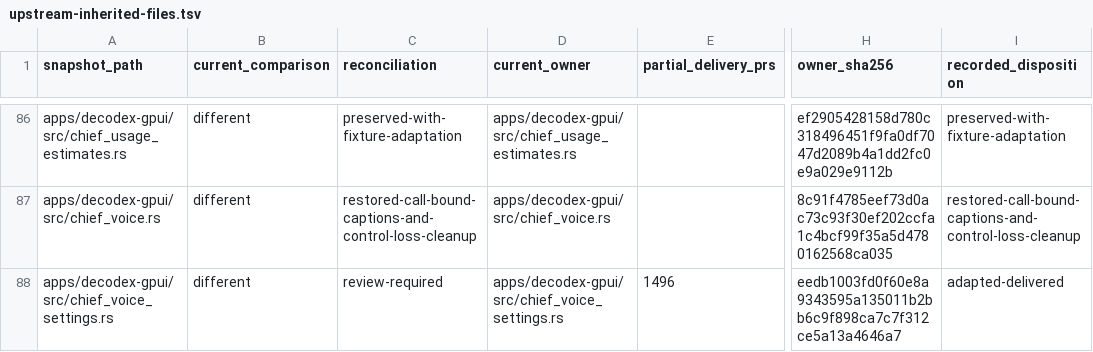
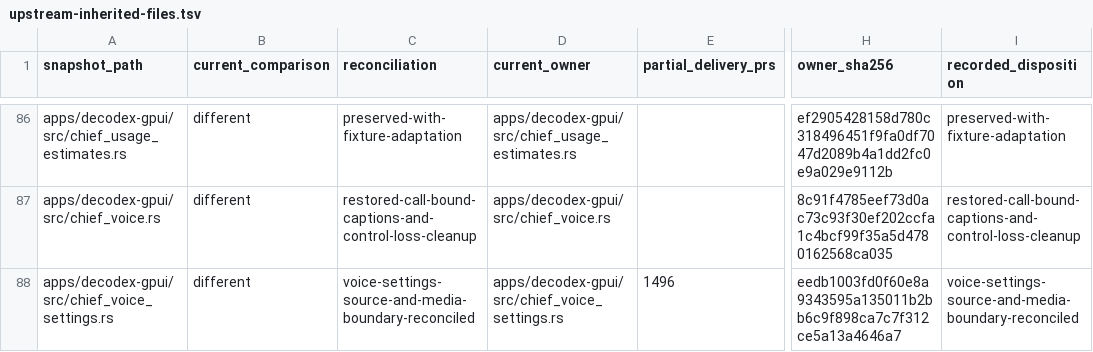
Before and after one commit to acg-box/decodex, a TSV file: work/upstream-inherited-files.tsv, drawn as a sheet; only a part is shown, gaps mark what is left out; the diff covers the shown part only; the diff names each change by its address in the sheet, - before the commit and + after, or states it on an @@ line.

Commit message:
Reconcile voice settings ownership and preserve media review limits

```diff
--- a/work/upstream-inherited-files.tsv
+++ b/work/upstream-inherited-files.tsv
-C88 (reconciliation): review-required
+C88 (reconciliation): voice-settings-source-and-media-boundary-reconciled
-I88 (recorded_disposition): adapted-delivered
+I88 (recorded_disposition): voice-settings-source-and-media-boundary-reconciled
```
Also changed, not shown: 12 edited cells elsewhere in this file, 3 other files.
